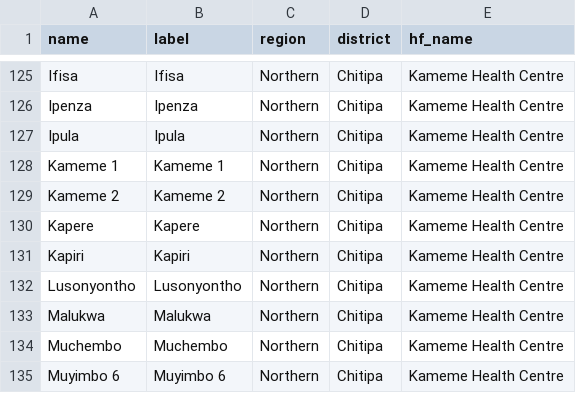
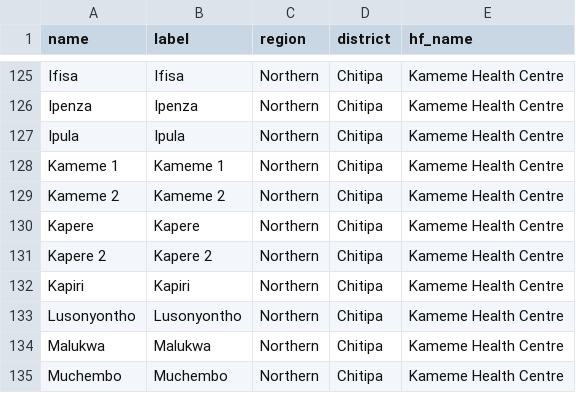
Before and after one commit to shinobi-hunter/kobo-media, a CSV file: village_configuration/catchment_areas.csv, drawn as a sheet; only a part is shown, gaps mark what is left out; the shorter side is filled out with more unchanged rows; the diff names each change by its address in the sheet, - before the commit and + after, or states it on an @@ line.

Commit message:
Sync Sorted Media

```diff
--- a/village_configuration/catchment_areas.csv
+++ b/village_configuration/catchment_areas.csv
+row 131: Kapere 2 | Kapere 2 | Northern | Chitipa | Kameme Health Centre
```
